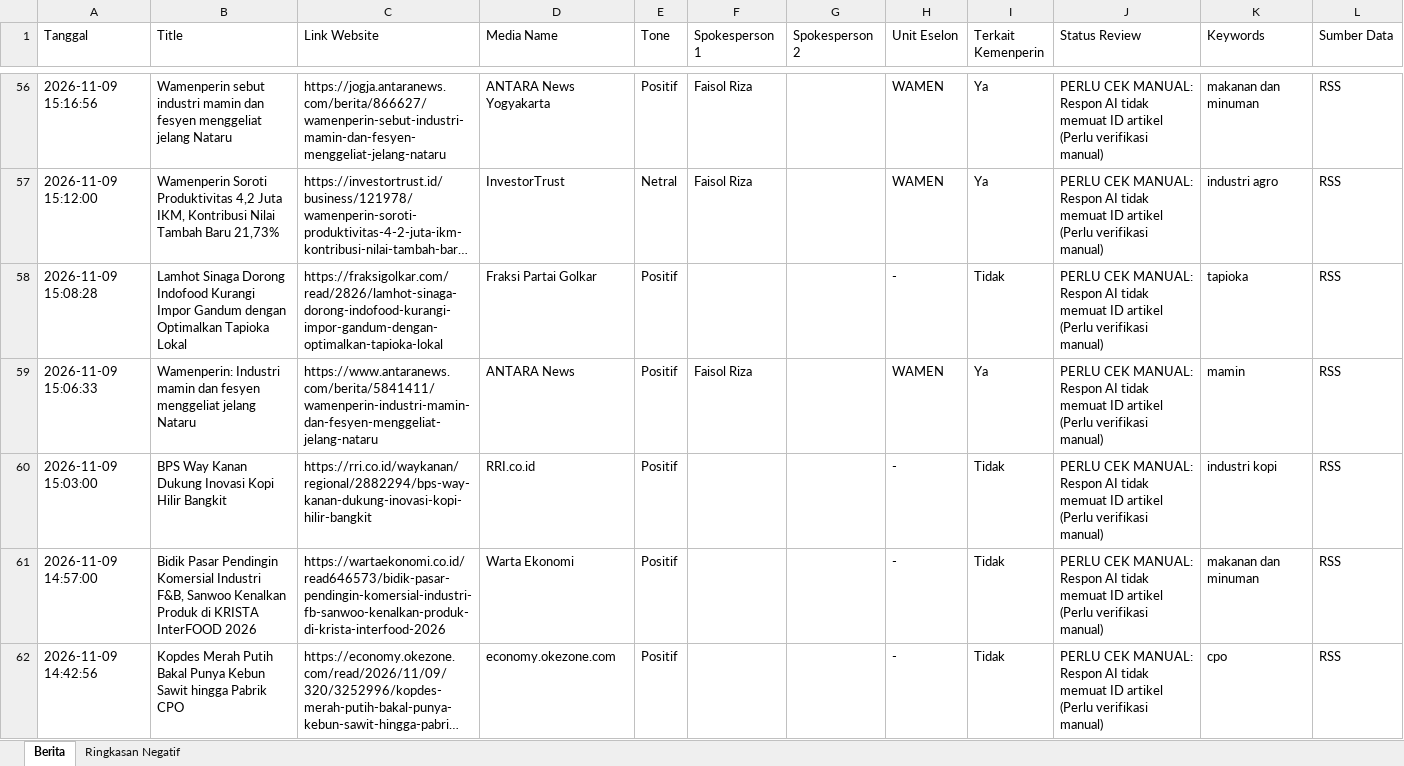
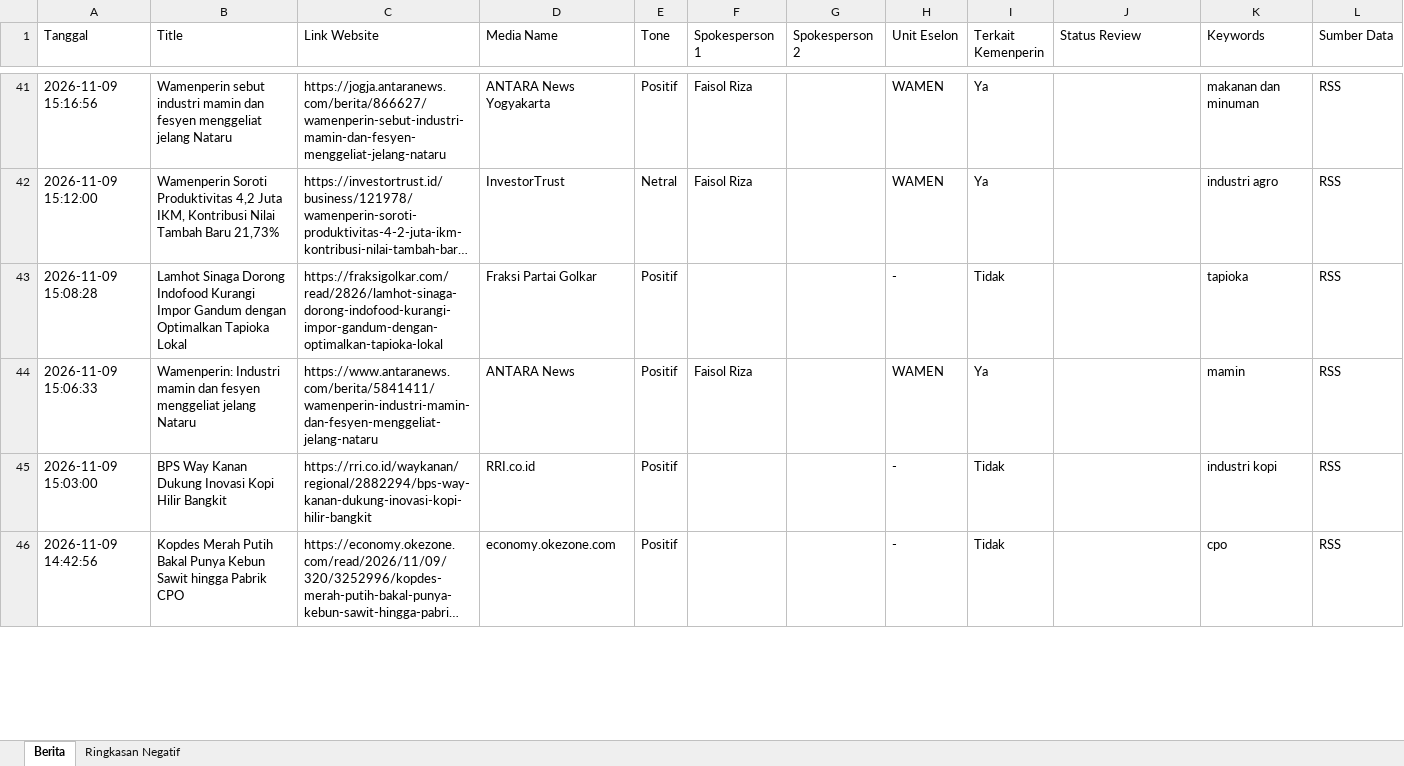
Before and after one commit to rizkyrachma/scraping-artikel-news, an Excel workbook: data_export/files/Media_Monitoring_Agro_2026-11-09.xlsx, sheet Berita, drawn as a sheet; only a part is shown, gaps mark what is left out; long unchanged cells end in …; values as stored, in another font and other column widths than the file's, no cell formats; removed rows and columns are numbered as before the commit, all else as after; the diff covers the shown part only; the diff names each change by its address in the sheet, - before the commit and + after, or states it on an @@ line.

Commit message:
fix(recheck): perbaiki parser JSON & rotasi model AI di auto_recheck.py + bersihkan 79 berita hilir 2026-11-09

```diff
--- a/data_export/files/Media_Monitoring_Agro_2026-11-09.xlsx (sheet Berita)
+++ b/data_export/files/Media_Monitoring_Agro_2026-11-09.xlsx (sheet Berita)
-J41:J45 (Status Review): PERLU CEK MANUAL: Respon AI tidak memuat ID artikel (Perlu verifikasi manual)
+J41:J45 (Status Review): (empty)
-row 61: 2026-11-09 14:57:00 | Bidik Pasar Pendingin Komersial Industri F&B, Sanwoo Kenalkan Produk di KRISTA InterFOOD 2026 | https://wartaekonomi.co.id/read646573/bidik-pasar-pendingin-komersial-industri-fb-sanwoo-kenalkan-produk-di-krista-interfood-2026 | Warta Ekonomi | Positif |  |  | - | Tidak | PERLU CEK MANUAL: Respon AI tidak memuat ID artikel (Perlu verifikasi manual) | makanan dan minuman | RSS
-J46 (Status Review): PERLU CEK MANUAL: Respon AI tidak memuat ID artikel (Perlu verifikasi manual)
+J46 (Status Review): (empty)
```
Also changed, not shown: 28 removed rows and 73 edited cells elsewhere in this sheet, sheet Ringkasan Negatif, cell formats, data_export/files/Media_Monitoring_Agro_Semua_Data.xlsx, web/public/files/Media_Monitoring_Agro_2026-11-09.xlsx, 8 other files.
